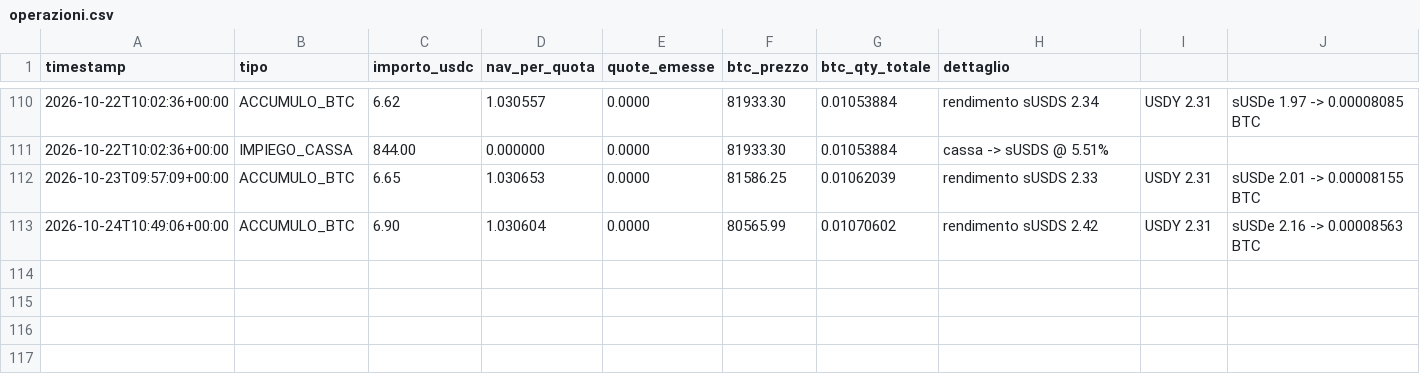
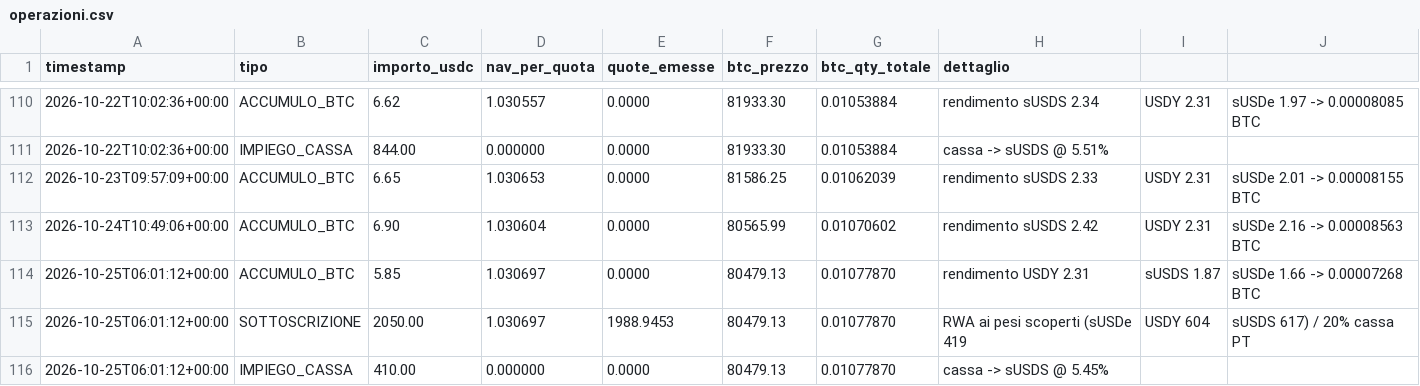
Before and after one commit to Alex00975/btc-accumulator-data, a CSV file: pubblico/operazioni.csv, drawn as a sheet; only a part is shown, gaps mark what is left out.

```diff
--- a/pubblico/operazioni.csv
+++ b/pubblico/operazioni.csv
@@ -113 +113,4 @@ timestamp,tipo,importo_usdc,nav_per_quota,quote_emesse,btc_prezzo,btc_qty_totale
 2026-10-24T10:49:06+00:00,ACCUMULO_BTC,6.90,1.030604,0.0000,80565.99,0.01070602,rendimento sUSDS 2.42, USDY 2.31, sUSDe 2.16 -> 0.00008563 BTC
+2026-10-25T06:01:12+00:00,ACCUMULO_BTC,5.85,1.030697,0.0000,80479.13,0.01077870,rendimento USDY 2.31, sUSDS 1.87, sUSDe 1.66 -> 0.00007268 BTC
+2026-10-25T06:01:12+00:00,SOTTOSCRIZIONE,2050.00,1.030697,1988.9453,80479.13,0.01077870,RWA ai pesi scoperti (sUSDe 419, USDY 604, sUSDS 617) / 20% cassa PT
+2026-10-25T06:01:12+00:00,IMPIEGO_CASSA,410.00,0.000000,0.0000,80479.13,0.01077870,cassa -> sUSDS @ 5.45%
```
Also changed, not shown: pubblico/sigilli.csv, serie.csv, 7 other files.
